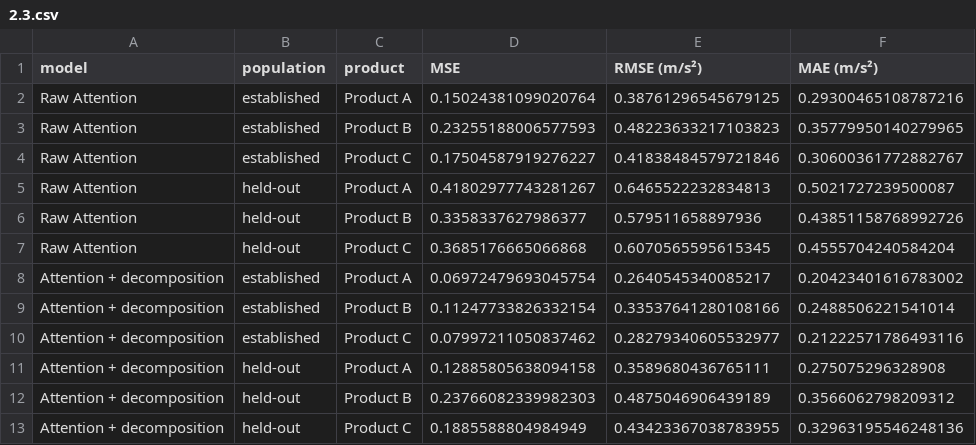
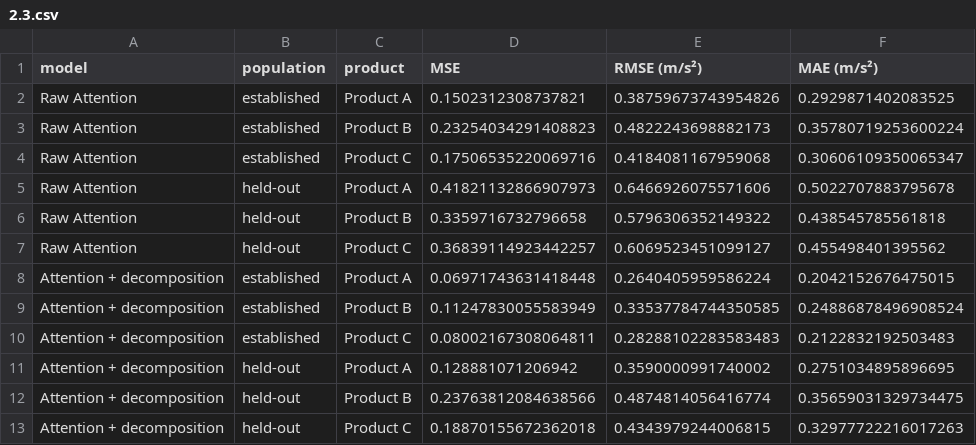
Before and after one commit to OsamaAtiq12/DL4STG-PA1, a CSV file: Question 1/results/design/2.3.csv, drawn as a sheet.

```diff
--- a/Question 1/results/design/2.3.csv
+++ b/Question 1/results/design/2.3.csv
@@ -1,13 +1,13 @@
 model,population,product,MSE,RMSE (m/s²),MAE (m/s²)
-Raw Attention,established,Product A,0.15024381099020764,0.38761296545679125,0.29300465108787216
-Raw Attention,established,Product B,0.23255188006577593,0.48223633217103823,0.35779950140279965
-Raw Attention,established,Product C,0.17504587919276227,0.41838484579721846,0.30600361772882767
-Raw Attention,held-out,Product A,0.41802977743281267,0.6465522232834813,0.5021727239500087
-Raw Attention,held-out,Product B,0.3358337627986377,0.579511658897936,0.43851158768992726
-Raw Attention,held-out,Product C,0.3685176665066868,0.6070565595615345,0.4555704240584204
-Attention + decomposition,established,Product A,0.06972479693045754,0.2640545340085217,0.20423401616783002
-Attention + decomposition,established,Product B,0.11247733826332154,0.33537641280108166,0.2488506221541014
-Attention + decomposition,established,Product C,0.07997211050837462,0.28279340605532977,0.21222571786493116
-Attention + decomposition,held-out,Product A,0.12885805638094158,0.3589680436765111,0.275075296328908
-Attention + decomposition,held-out,Product B,0.23766082339982303,0.4875046906439189,0.3566062798209312
-Attention + decomposition,held-out,Product C,0.1885588804984949,0.43423367038783955,0.32963195546248136
+Raw Attention,established,Product A,0.1502312308737821,0.38759673743954826,0.2929871402083525
+Raw Attention,established,Product B,0.23254034291408823,0.4822243698882173,0.35780719253600224
+Raw Attention,established,Product C,0.17506535220069716,0.4184081167959068,0.30606109350065347
+Raw Attention,held-out,Product A,0.41821132866907973,0.6466926075571606,0.5022707883795678
+Raw Attention,held-out,Product B,0.3359716732796658,0.5796306352149322,0.438545785561818
+Raw Attention,held-out,Product C,0.36839114923442257,0.6069523451099127,0.455498401395562
+Attention + decomposition,established,Product A,0.06971743631418448,0.2640405959586224,0.2042152676475015
+Attention + decomposition,established,Product B,0.11247830055583949,0.33537784744350585,0.24886878496908524
+Attention + decomposition,established,Product C,0.08002167308064811,0.28288102283583483,0.2122832192503483
+Attention + decomposition,held-out,Product A,0.128881071206942,0.3590000991740002,0.2751034895896695
+Attention + decomposition,held-out,Product B,0.23763812084638566,0.4874814056416774,0.35659031329734475
+Attention + decomposition,held-out,Product C,0.18870155672362018,0.4343979244006815,0.32977722216017263
```
Also changed, not shown: Question 1/results/design/1.1.csv, Question 1/results/design/1.2.csv, 34 other files.
